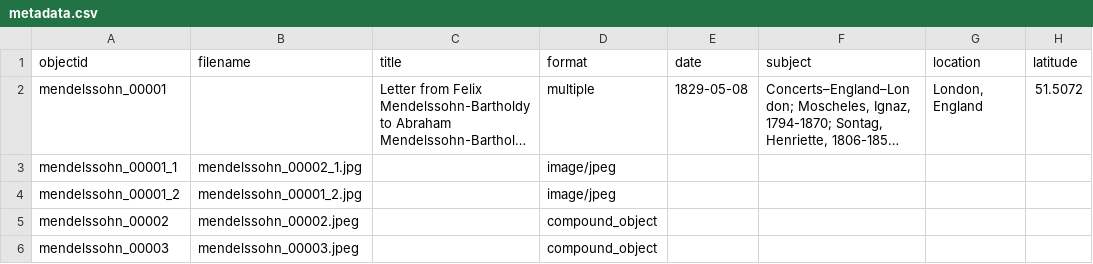
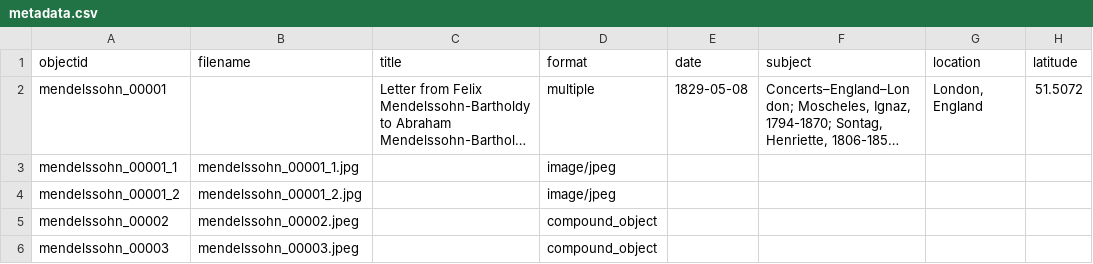
Before and after one commit to cartham2019/Mendelssohn-Letters, a CSV file: _data/metadata.csv, drawn as a sheet; only a part is shown; long unchanged cells end in …; the diff names each change by its address in the sheet, - before the commit and + after, or states it on an @@ line.

Commit message:
Update metadata.csv

```diff
--- a/_data/metadata.csv
+++ b/_data/metadata.csv
-B3 (filename): mendelssohn_00002_1.jpg
+B3 (filename): mendelssohn_00001_1.jpg
```
